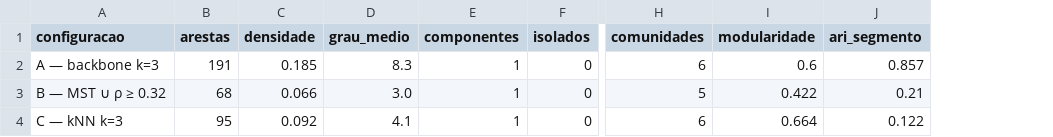
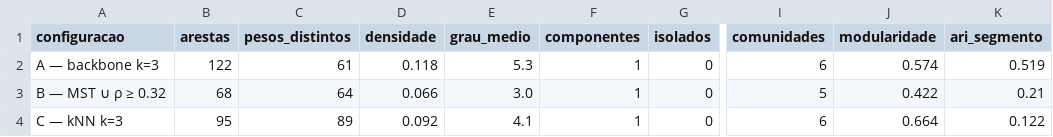
Before and after one commit to HeitorSrm/grafos-fiis-rede, a CSV file: out/frente2/06_camadas_calibradas.csv, drawn as a sheet; only a part is shown, gaps mark what is left out; addresses are those after the commit; the diff names each change by its address in the sheet, - before the commit and + after, or states it on an @@ line.

```diff
--- a/out/frente2/06_camadas_calibradas.csv
+++ b/out/frente2/06_camadas_calibradas.csv
+column C (pesos_distintos), rows 2-4: 61 | 64 | 89
-B2 (arestas): 191
+B2 (arestas): 122
-D2 (densidade): 0.185
+D2 (densidade): 0.118
-E2 (grau_medio): 8.3
+E2 (grau_medio): 5.3
-J2 (modularidade): 0.6
+J2 (modularidade): 0.574
-K2 (ari_segmento): 0.857
+K2 (ari_segmento): 0.519
```
Also changed, not shown: out/frente2/03_sensibilidade_camada_a.csv, out/frente2/04_sensibilidade_camada_b.csv, 25 other files.
